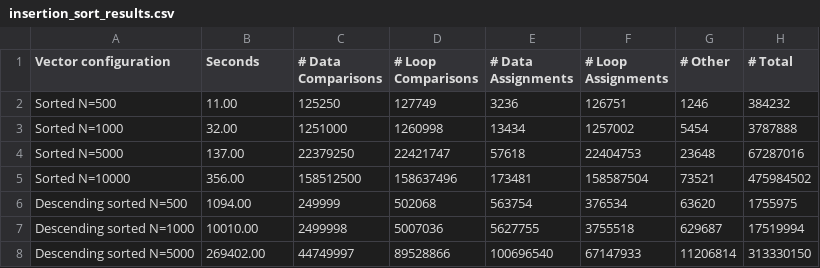
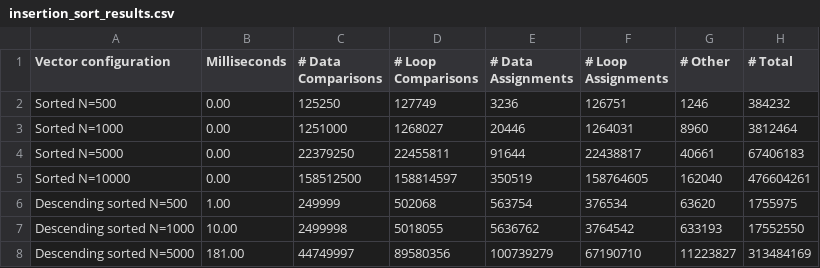
Before and after one commit to tonixsmm/CPSC122, a CSV file: insertion_sort_results.csv, drawn as a sheet; only a part is shown; the diff covers the shown part only.

```diff
--- a/insertion_sort_results.csv
+++ b/insertion_sort_results.csv
@@ -1,8 +1,8 @@
-Vector configuration,Seconds,# Data Comparisons,# Loop Comparisons,# Data Assignments,# Loop Assignments,# Other,# Total
-Sorted N=500,11.00,125250,127749,3236,126751,1246,384232
-Sorted N=1000,32.00,1251000,1260998,13434,1257002,5454,3787888
-Sorted N=5000,137.00,22379250,22421747,57618,22404753,23648,67287016
-Sorted N=10000,356.00,158512500,158637496,173481,158587504,73521,475984502
-Descending sorted N=500,1094.00,249999,502068,563754,376534,63620,1755975
-Descending sorted N=1000,10010.00,2499998,5007036,5627755,3755518,629687,17519994
-Descending sorted N=5000,269402.00,44749997,89528866,100696540,67147933,11206814,313330150
+Vector configuration,Milliseconds,# Data Comparisons,# Loop Comparisons,# Data Assignments,# Loop Assignments,# Other,# Total
+Sorted N=500,0.00,125250,127749,3236,126751,1246,384232
+Sorted N=1000,0.00,1251000,1268027,20446,1264031,8960,3812464
+Sorted N=5000,0.00,22379250,22455811,91644,22438817,40661,67406183
+Sorted N=10000,0.00,158512500,158814597,350519,158764605,162040,476604261
+Descending sorted N=500,1.00,249999,502068,563754,376534,63620,1755975
+Descending sorted N=1000,10.00,2499998,5018055,5636762,3764542,633193,17552550
+Descending sorted N=5000,181.00,44749997,89580356,100739279,67190710,11223827,313484169
```
Also changed, not shown: 25 edited cells elsewhere in this file, bubble_sort_results.csv, selection_sort_results.csv, 1 other file.
